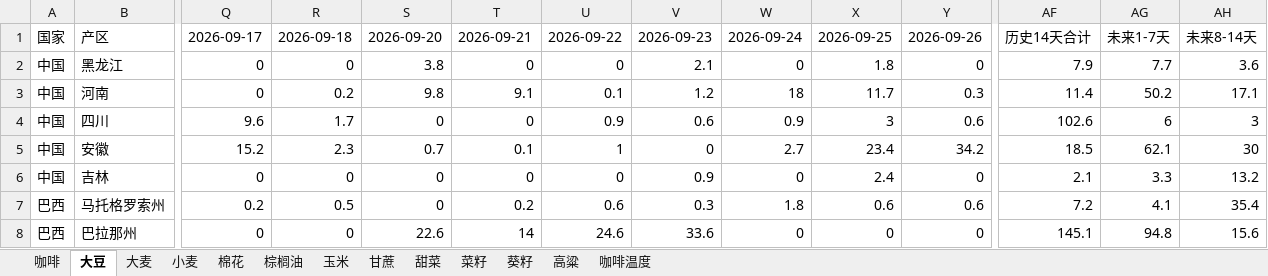
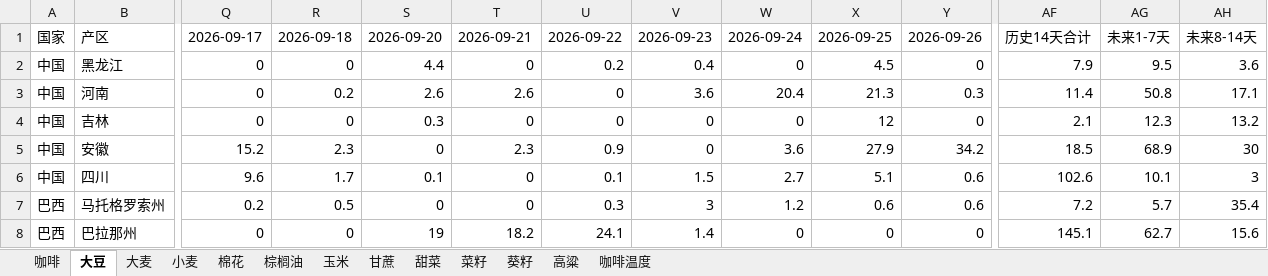
Before and after one commit to 2368846312-oss/ag-weather, an Excel workbook: 全球农产品降水数据_最新.xlsx, sheet 大豆, drawn as a sheet; only a part is shown, gaps mark what is left out; values as stored, in another font and other column widths than the file's, no cell formats; removed rows and columns are numbered as before the commit, all else as after; rows hold the shown columns only; the diff covers the shown part only; the diff names each change by its address in the sheet, - before the commit and + after, or states it on an @@ line.

```diff
--- a/全球农产品降水数据_最新.xlsx (sheet 大豆)
+++ b/全球农产品降水数据_最新.xlsx (sheet 大豆)
-S2: 3.8
+S2: 4.4
-U2: 0
+U2: 0.2
-V2: 2.1
+V2: 0.4
-X2: 1.8
+X2: 4.5
-AG2: 7.7
+AG2: 9.5
-S3: 9.8
+S3: 2.6
-T3: 9.1
+T3: 2.6
-U3: 0.1
+U3: 0
-V3: 1.2
+V3: 3.6
-W3: 18
+W3: 20.4
-X3: 11.7
+X3: 21.3
-AG3: 50.2
+AG3: 50.8
-row 4: 中国 | 四川 | 9.6 | 1.7 | 0 | 0 | 0.9 | 0.6 | 0.9 | 3 | 0.6 | 102.6 | 6 | 3
-row 5: 中国 | 安徽 | 15.2 | 2.3 | 0.7 | 0.1 | 1 | 0 | 2.7 | 23.4 | 34.2 | 18.5 | 62.1 | 30
-S4: 0
+S4: 0.3
-V4: 0.9
+V4: 0
-X4: 2.4
+X4: 12
-AG4: 3.3
+AG4: 12.3
+row 5: 中国 | 安徽 | 15.2 | 2.3 | 0 | 2.3 | 0.9 | 0 | 3.6 | 27.9 | 34.2 | 18.5 | 68.9 | 30
+row 6: 中国 | 四川 | 9.6 | 1.7 | 0.1 | 0 | 0.1 | 1.5 | 2.7 | 5.1 | 0.6 | 102.6 | 10.1 | 3
-T7: 0.2
+T7: 0
-U7: 0.6
+U7: 0.3
-V7: 0.3
+V7: 3
-W7: 1.8
+W7: 1.2
-AG7: 4.1
+AG7: 5.7
-S8: 22.6
+S8: 19
-T8: 14
+T8: 18.2
-U8: 24.6
+U8: 24.1
-V8: 33.6
+V8: 1.4
-AG8: 94.8
+AG8: 62.7
```
Also changed, not shown: 5 added rows, 5 removed rows and 68 edited cells elsewhere in this sheet, sheet 玉米, sheet 小麦, sheet 咖啡温度, sheet 高粱, sheet 菜籽, sheet 棉花, 6 more sheets, cell formats, VHI_Data/VHI_最近6周汇总.xlsx.
